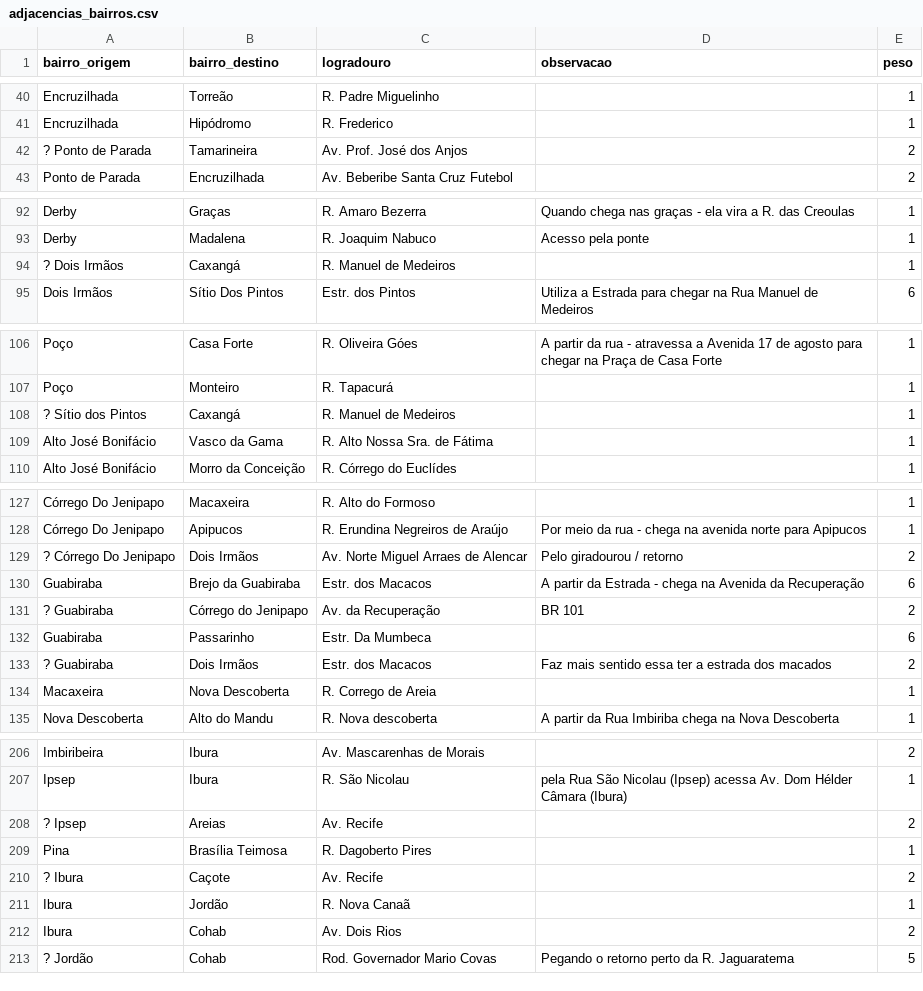
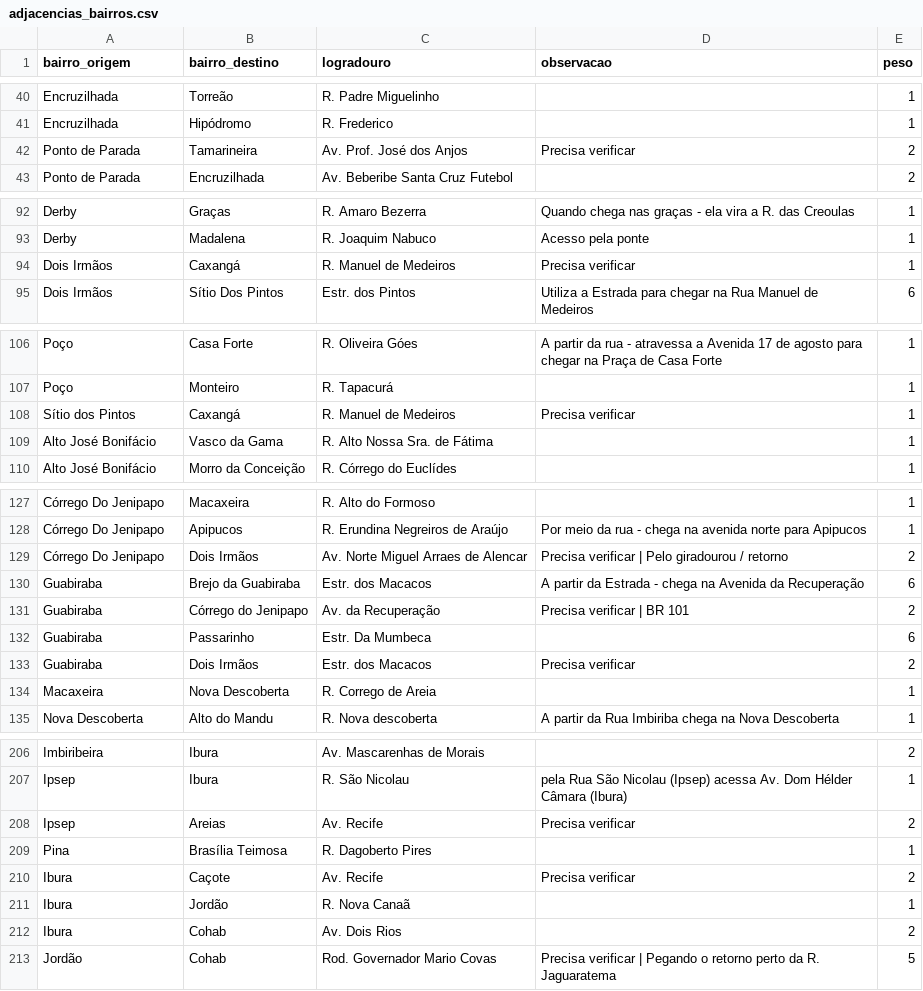
Before and after one commit to Taverna-Hub/projeto-grafos, a CSV file: data/adjacencias_bairros.csv, drawn as a sheet; only a part is shown, gaps mark what is left out; the diff covers the shown part only.

```diff
--- a/data/adjacencias_bairros.csv
+++ b/data/adjacencias_bairros.csv
@@ -41,3 +41,3 @@ Encruzilhada,Torreão,R. Padre Miguelinho,,1
 Encruzilhada,Hipódromo,R. Frederico,,1
-? Ponto de Parada,Tamarineira,Av. Prof. José dos Anjos,,2
+Ponto de Parada,Tamarineira,Av. Prof. José dos Anjos,Precisa verificar,2
 Ponto de Parada,Encruzilhada,Av. Beberibe Santa Cruz Futebol,,2
@@ -93,3 +93,3 @@ Derby,Graças,R. Amaro Bezerra,Quando chega nas graças - ela vira a R. das Creo
 Derby,Madalena,R. Joaquim Nabuco,Acesso pela ponte,1
-? Dois Irmãos,Caxangá,R. Manuel de Medeiros,,1
+Dois Irmãos,Caxangá,R. Manuel de Medeiros,Precisa verificar,1
 Dois Irmãos,Sítio Dos Pintos,Estr. dos Pintos,Utiliza a Estrada para chegar na Rua Manuel de Medeiros,6
@@ -107,3 +107,3 @@ Poço,Casa Forte,R. Oliveira Góes,A partir da rua - atravessa a Avenida 17 de a
 Poço,Monteiro,R. Tapacurá,,1
-? Sítio dos Pintos,Caxangá,R. Manuel de Medeiros,,1
+Sítio dos Pintos,Caxangá,R. Manuel de Medeiros,Precisa verificar,1
 Alto José Bonifácio,Vasco da Gama,R. Alto Nossa Sra. de Fátima,,1
@@ -128,7 +128,7 @@ Córrego Do Jenipapo,Macaxeira,R. Alto do Formoso,,1
 Córrego Do Jenipapo,Apipucos,R. Erundina Negreiros de Araújo,Por meio da rua - chega na avenida norte para Apipucos,1
-? Córrego Do Jenipapo,Dois Irmãos,Av. Norte Miguel Arraes de Alencar,Pelo giradourou / retorno,2
+Córrego Do Jenipapo,Dois Irmãos,Av. Norte Miguel Arraes de Alencar,Precisa verificar | Pelo giradourou / retorno,2
 Guabiraba,Brejo da Guabiraba,Estr. dos Macacos,A partir da Estrada - chega na Avenida da Recuperação,6
-? Guabiraba,Córrego do Jenipapo,Av. da Recuperação,BR 101,2
+Guabiraba,Córrego do Jenipapo,Av. da Recuperação,Precisa verificar | BR 101,2
 Guabiraba,Passarinho,Estr. Da Mumbeca,,6
-? Guabiraba,Dois Irmãos,Estr. dos Macacos,Faz mais sentido essa ter a estrada dos macados,2
+Guabiraba,Dois Irmãos,Estr. dos Macacos,Precisa verificar,2
 Macaxeira,Nova Descoberta,R. Corrego de Areia,,1
@@ -207,7 +207,7 @@ Imbiribeira,Ibura,Av. Mascarenhas de Morais,,2
 Ipsep,Ibura,R. São Nicolau,pela Rua São Nicolau (Ipsep) acessa Av. Dom Hélder Câmara (Ibura),1
-? Ipsep,Areias,Av. Recife,,2
+Ipsep,Areias,Av. Recife,Precisa verificar,2
 Pina,Brasília Teimosa,R. Dagoberto Pires,,1
-? Ibura,Caçote,Av. Recife,,2
+Ibura,Caçote,Av. Recife,Precisa verificar,2
 Ibura,Jordão,R. Nova Canaã,,1
 Ibura,Cohab,Av. Dois Rios,,2
-? Jordão,Cohab,Rod. Governador Mario Covas,Pegando o retorno perto da R. Jaguaratema,5
+Jordão,Cohab,Rod. Governador Mario Covas,Precisa verificar | Pegando o retorno perto da R. Jaguaratema,5
```
Also changed, not shown: 18 edited cells elsewhere in this file.
